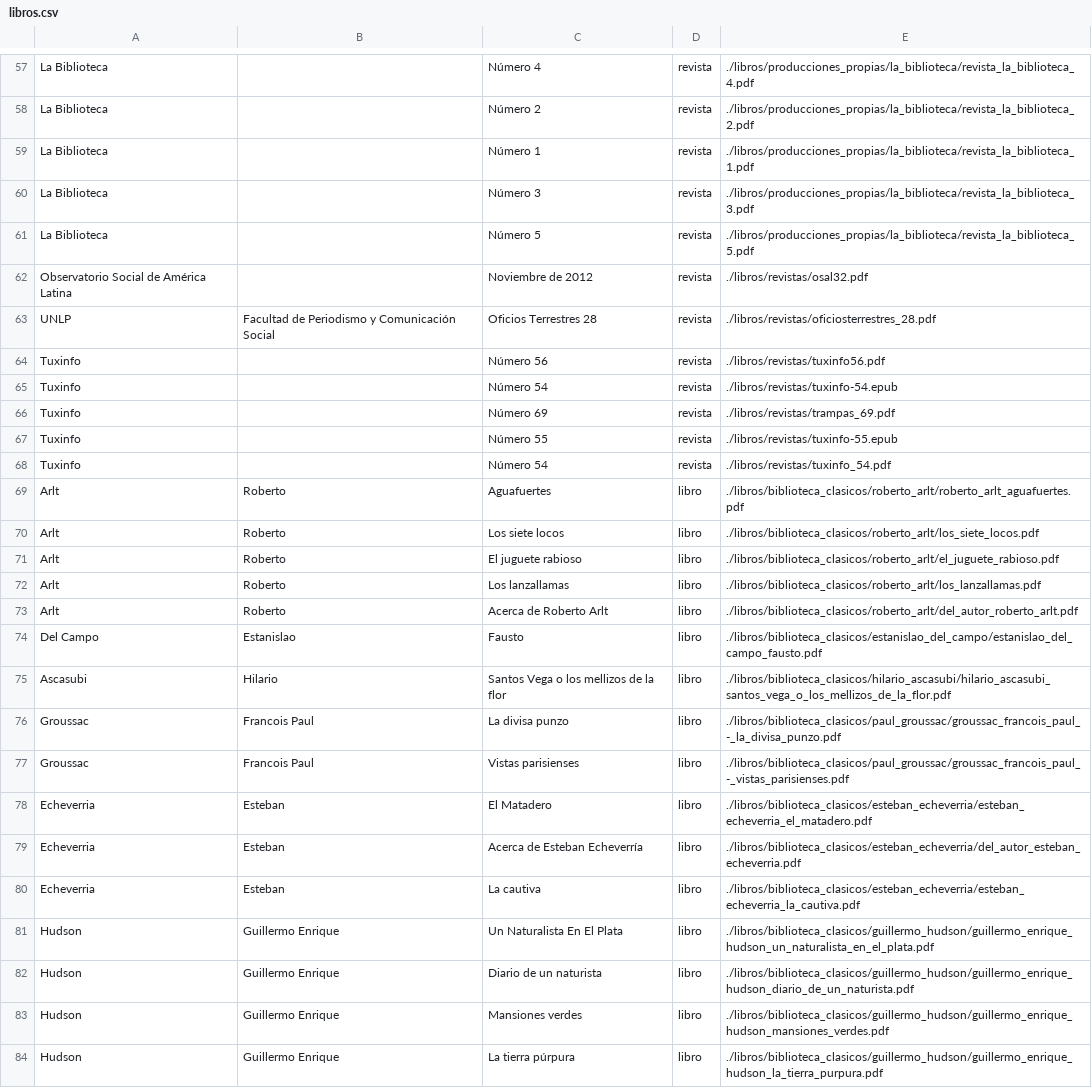
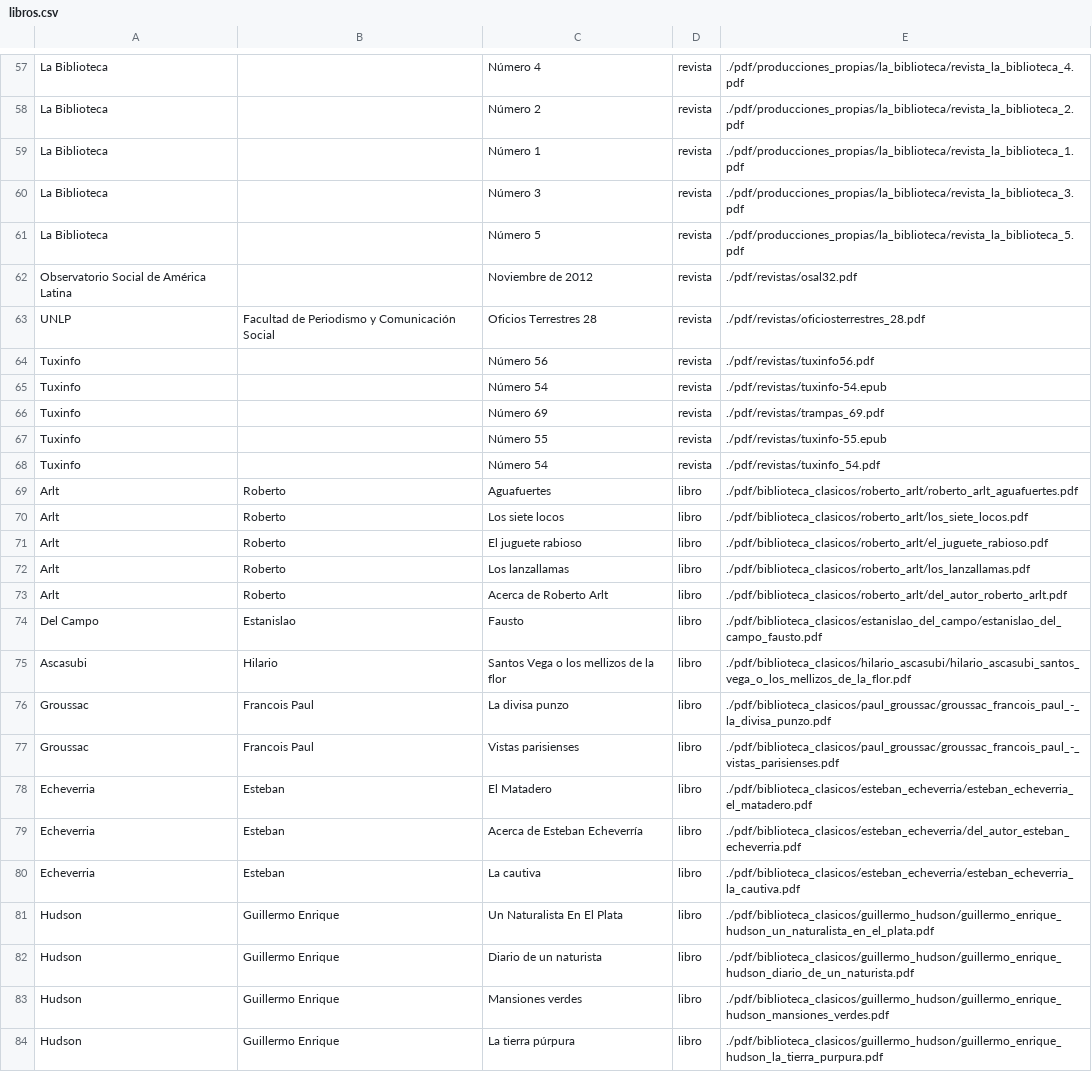
Before and after one commit to gcoop-libre/letras_viajeras, a CSV file: libros.csv, drawn as a sheet; only a part is shown, gaps mark what is left out; the diff covers the shown part only; the diff names each change by its address in the sheet, - before the commit and + after, or states it on an @@ line.

```diff
--- a/libros.csv
+++ b/libros.csv
-E57: ./libros/producciones_propias/la_biblioteca/revista_la_biblioteca_4.pdf
+E57: ./pdf/producciones_propias/la_biblioteca/revista_la_biblioteca_4.pdf
-E58: ./libros/producciones_propias/la_biblioteca/revista_la_biblioteca_2.pdf
+E58: ./pdf/producciones_propias/la_biblioteca/revista_la_biblioteca_2.pdf
-E59: ./libros/producciones_propias/la_biblioteca/revista_la_biblioteca_1.pdf
+E59: ./pdf/producciones_propias/la_biblioteca/revista_la_biblioteca_1.pdf
-E60: ./libros/producciones_propias/la_biblioteca/revista_la_biblioteca_3.pdf
+E60: ./pdf/producciones_propias/la_biblioteca/revista_la_biblioteca_3.pdf
-E61: ./libros/producciones_propias/la_biblioteca/revista_la_biblioteca_5.pdf
+E61: ./pdf/producciones_propias/la_biblioteca/revista_la_biblioteca_5.pdf
-E62: ./libros/revistas/osal32.pdf
+E62: ./pdf/revistas/osal32.pdf
-E63: ./libros/revistas/oficiosterrestres_28.pdf
+E63: ./pdf/revistas/oficiosterrestres_28.pdf
-E64: ./libros/revistas/tuxinfo56.pdf
+E64: ./pdf/revistas/tuxinfo56.pdf
-E65: ./libros/revistas/tuxinfo-54.epub
+E65: ./pdf/revistas/tuxinfo-54.epub
-E66: ./libros/revistas/trampas_69.pdf
+E66: ./pdf/revistas/trampas_69.pdf
-E67: ./libros/revistas/tuxinfo-55.epub
+E67: ./pdf/revistas/tuxinfo-55.epub
-E68: ./libros/revistas/tuxinfo_54.pdf
+E68: ./pdf/revistas/tuxinfo_54.pdf
-E69: ./libros/biblioteca_clasicos/roberto_arlt/roberto_arlt_aguafuertes.pdf
+E69: ./pdf/biblioteca_clasicos/roberto_arlt/roberto_arlt_aguafuertes.pdf
-E70: ./libros/biblioteca_clasicos/roberto_arlt/los_siete_locos.pdf
+E70: ./pdf/biblioteca_clasicos/roberto_arlt/los_siete_locos.pdf
-E71: ./libros/biblioteca_clasicos/roberto_arlt/el_juguete_rabioso.pdf
+E71: ./pdf/biblioteca_clasicos/roberto_arlt/el_juguete_rabioso.pdf
-E72: ./libros/biblioteca_clasicos/roberto_arlt/los_lanzallamas.pdf
+E72: ./pdf/biblioteca_clasicos/roberto_arlt/los_lanzallamas.pdf
-E73: ./libros/biblioteca_clasicos/roberto_arlt/del_autor_roberto_arlt.pdf
+E73: ./pdf/biblioteca_clasicos/roberto_arlt/del_autor_roberto_arlt.pdf
-E74: ./libros/biblioteca_clasicos/estanislao_del_campo/estanislao_del_campo_fausto.pdf
+E74: ./pdf/biblioteca_clasicos/estanislao_del_campo/estanislao_del_campo_fausto.pdf
-E75: ./libros/biblioteca_clasicos/hilario_ascasubi/hilario_ascasubi_santos_vega_o_los_mellizos_de_la_flor.pdf
+E75: ./pdf/biblioteca_clasicos/hilario_ascasubi/hilario_ascasubi_santos_vega_o_los_mellizos_de_la_flor.pdf
-E76: ./libros/biblioteca_clasicos/paul_groussac/groussac_francois_paul_-_la_divisa_punzo.pdf
+E76: ./pdf/biblioteca_clasicos/paul_groussac/groussac_francois_paul_-_la_divisa_punzo.pdf
-E77: ./libros/biblioteca_clasicos/paul_groussac/groussac_francois_paul_-_vistas_parisienses.pdf
+E77: ./pdf/biblioteca_clasicos/paul_groussac/groussac_francois_paul_-_vistas_parisienses.pdf
-E78: ./libros/biblioteca_clasicos/esteban_echeverria/esteban_echeverria_el_matadero.pdf
+E78: ./pdf/biblioteca_clasicos/esteban_echeverria/esteban_echeverria_el_matadero.pdf
-E79: ./libros/biblioteca_clasicos/esteban_echeverria/del_autor_esteban_echeverria.pdf
+E79: ./pdf/biblioteca_clasicos/esteban_echeverria/del_autor_esteban_echeverria.pdf
-E80: ./libros/biblioteca_clasicos/esteban_echeverria/esteban_echeverria_la_cautiva.pdf
+E80: ./pdf/biblioteca_clasicos/esteban_echeverria/esteban_echeverria_la_cautiva.pdf
-E81: ./libros/biblioteca_clasicos/guillermo_hudson/guillermo_enrique_hudson_un_naturalista_en_el_plata.pdf
+E81: ./pdf/biblioteca_clasicos/guillermo_hudson/guillermo_enrique_hudson_un_naturalista_en_el_plata.pdf
-E82: ./libros/biblioteca_clasicos/guillermo_hudson/guillermo_enrique_hudson_diario_de_un_naturista.pdf
+E82: ./pdf/biblioteca_clasicos/guillermo_hudson/guillermo_enrique_hudson_diario_de_un_naturista.pdf
-E83: ./libros/biblioteca_clasicos/guillermo_hudson/guillermo_enrique_hudson_mansiones_verdes.pdf
+E83: ./pdf/biblioteca_clasicos/guillermo_hudson/guillermo_enrique_hudson_mansiones_verdes.pdf
-E84: ./libros/biblioteca_clasicos/guillermo_hudson/guillermo_enrique_hudson_la_tierra_purpura.pdf
+E84: ./pdf/biblioteca_clasicos/guillermo_hudson/guillermo_enrique_hudson_la_tierra_purpura.pdf
```
Also changed, not shown: 123 edited cells elsewhere in this file, 1 other file.
